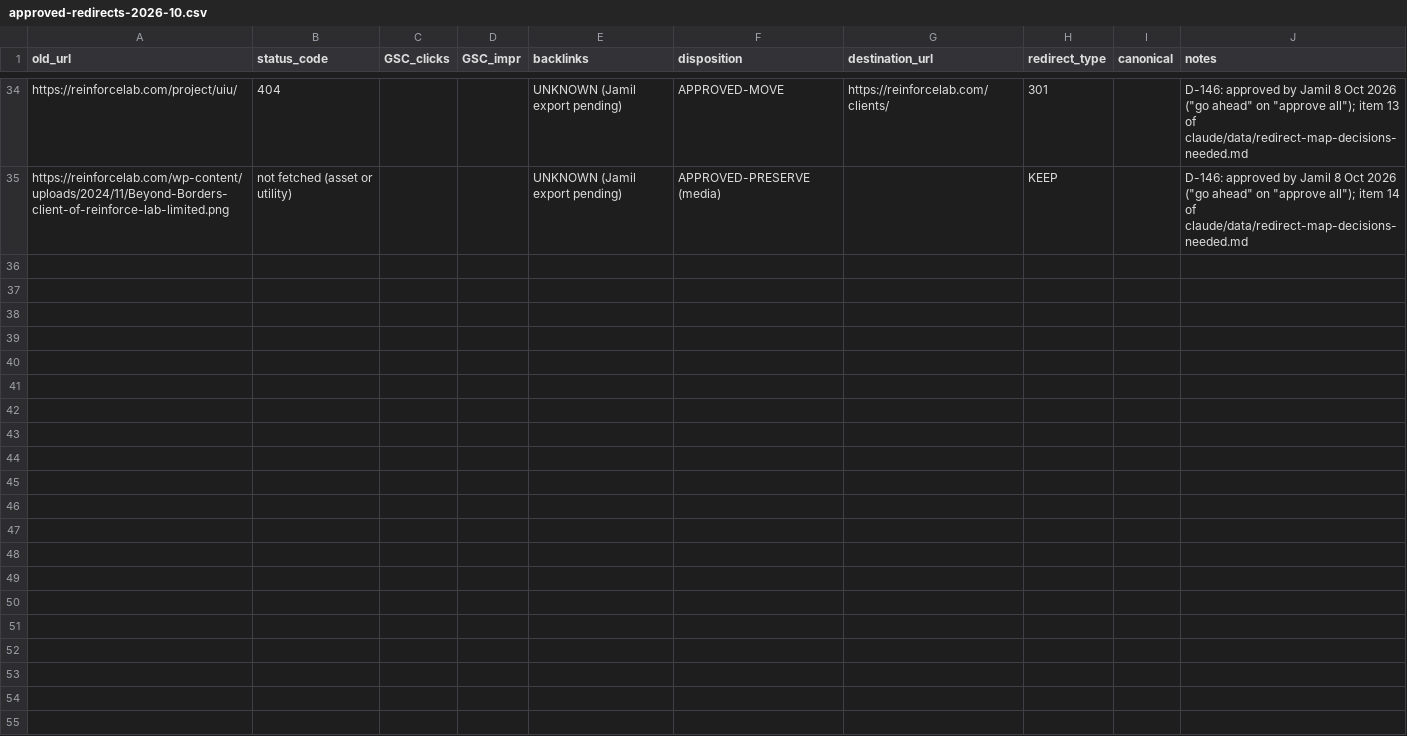
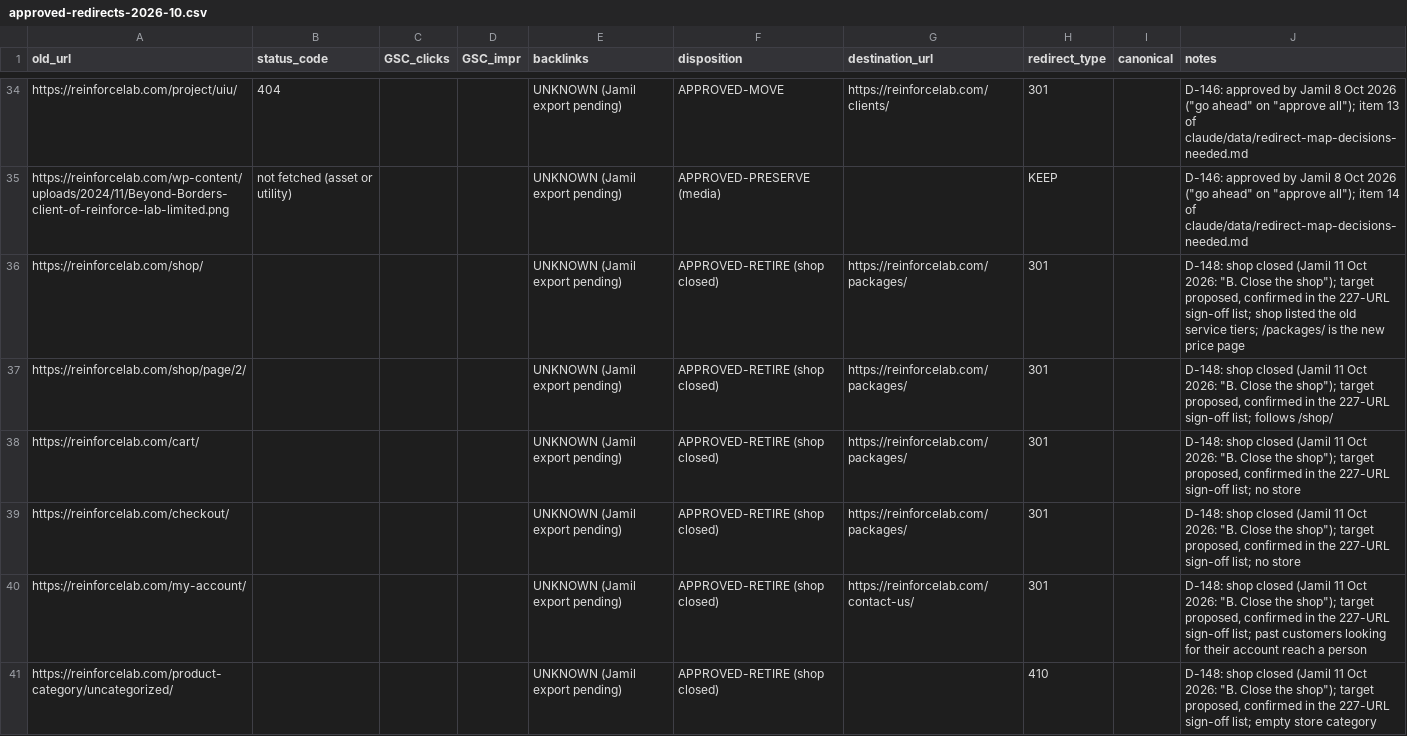
Before and after one commit to jamilahmed16/reinforce-lab-wp-modernization, a CSV file: claude/data/approved-redirects-2026-10.csv, drawn as a sheet; only a part is shown, gaps mark what is left out; the diff covers the shown part only; the diff names each change by its address in the sheet, - before the commit and + after, or states it on an @@ line.

```diff
--- a/claude/data/approved-redirects-2026-10.csv
+++ b/claude/data/approved-redirects-2026-10.csv
+row 36: https://reinforcelab.com/shop/ |  |  |  | UNKNOWN (Jamil export pending) | APPROVED-RETIRE (shop closed) | https://reinforcelab.com/packages/ | 301 |  | D-148: shop closed (Jamil 11 Oct 2026: "B. Close the shop"); target proposed, confirmed in the 227-URL sign-off list; shop listed the old service tiers; /packages/ is the new price page
+row 37: https://reinforcelab.com/shop/page/2/ |  |  |  | UNKNOWN (Jamil export pending) | APPROVED-RETIRE (shop closed) | https://reinforcelab.com/packages/ | 301 |  | D-148: shop closed (Jamil 11 Oct 2026: "B. Close the shop"); target proposed, confirmed in the 227-URL sign-off list; follows /shop/
+row 38: https://reinforcelab.com/cart/ |  |  |  | UNKNOWN (Jamil export pending) | APPROVED-RETIRE (shop closed) | https://reinforcelab.com/packages/ | 301 |  | D-148: shop closed (Jamil 11 Oct 2026: "B. Close the shop"); target proposed, confirmed in the 227-URL sign-off list; no store
+row 39: https://reinforcelab.com/checkout/ |  |  |  | UNKNOWN (Jamil export pending) | APPROVED-RETIRE (shop closed) | https://reinforcelab.com/packages/ | 301 |  | D-148: shop closed (Jamil 11 Oct 2026: "B. Close the shop"); target proposed, confirmed in the 227-URL sign-off list; no store
+row 40: https://reinforcelab.com/my-account/ |  |  |  | UNKNOWN (Jamil export pending) | APPROVED-RETIRE (shop closed) | https://reinforcelab.com/contact-us/ | 301 |  | D-148: shop closed (Jamil 11 Oct 2026: "B. Close the shop"); target proposed, confirmed in the 227-URL sign-off list; past customers looking for their account reach a person
+row 41: https://reinforcelab.com/product-category/uncategorized/ |  |  |  | UNKNOWN (Jamil export pending) | APPROVED-RETIRE (shop closed) |  | 410 |  | D-148: shop closed (Jamil 11 Oct 2026: "B. Close the shop"); target proposed, confirmed in the 227-URL sign-off list; empty store category
```
Also changed, not shown: 5 added rows elsewhere in this file, claude/data/redirect-map-draft.csv, 6 other files.
